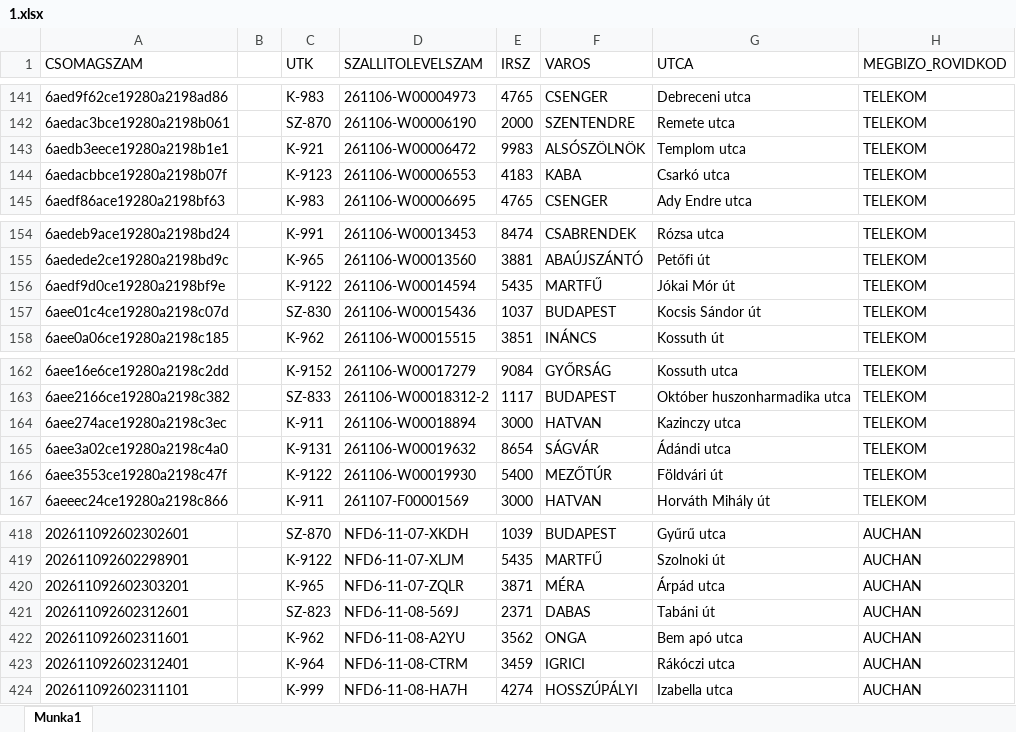
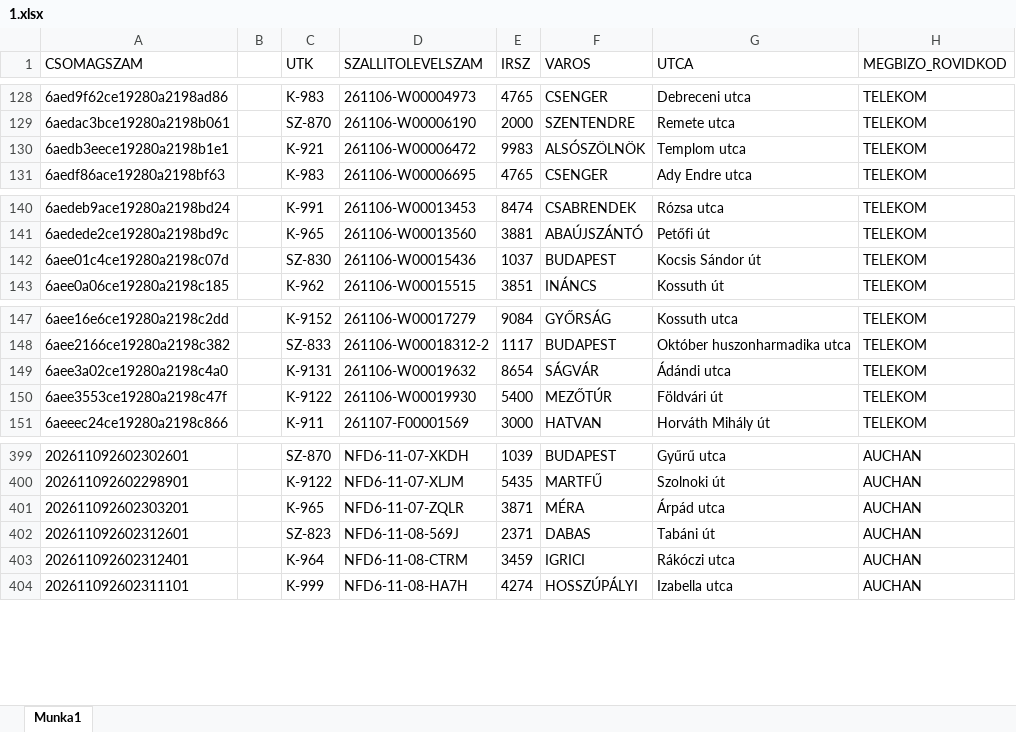
Before and after one commit to hunyadvariarmin/kodkereso-pwa, an Excel workbook: 1.xlsx, sheet Munka1, drawn as a sheet; only a part is shown, gaps mark what is left out; values as stored, in another font and other column widths than the file's, no borders; the diff covers the shown part only; the diff names each change by its address in the sheet, - before the commit and + after, or states it on an @@ line.

```diff
--- a/1.xlsx (sheet Munka1)
+++ b/1.xlsx (sheet Munka1)
-row 144: 6aedacbbce19280a2198b07f |  | K-9123 | 261106-W00006553 | 4183 | KABA | Csarkó utca | TELEKOM
-row 156: 6aedf9d0ce19280a2198bf9e |  | K-9122 | 261106-W00014594 | 5435 | MARTFŰ | Jókai Mór út | TELEKOM
-row 164: 6aee274ace19280a2198c3ec |  | K-911 | 261106-W00018894 | 3000 | HATVAN | Kazinczy utca | TELEKOM
-row 422: 202611092602311601 |  | K-962 | NFD6-11-08-A2YU | 3562 | ONGA | Bem apó utca | AUCHAN
```
Also changed, not shown: 16 removed rows elsewhere in this sheet.
